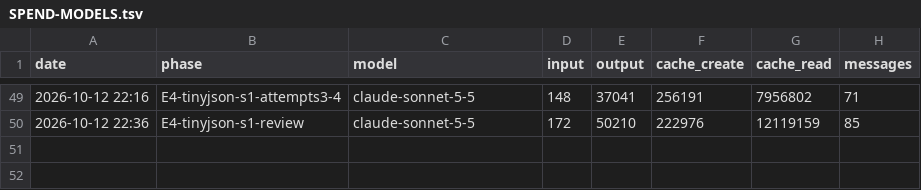
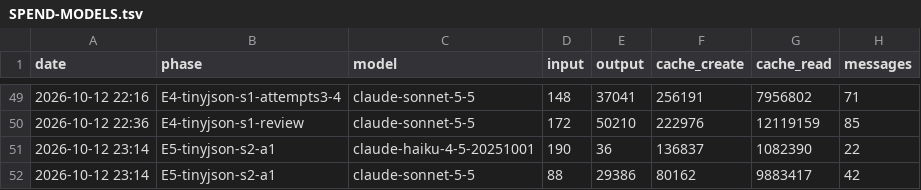
Before and after one commit to Lanskask/c-cpp-to-rust, a TSV file: SPEND-MODELS.tsv, drawn as a sheet; only a part is shown, gaps mark what is left out.

```diff
--- a/SPEND-MODELS.tsv
+++ b/SPEND-MODELS.tsv
@@ -50 +50,3 @@ date	phase	model	input	output	cache_create	cache_read	messages
 2026-10-12 22:36	E4-tinyjson-s1-review	claude-sonnet-5-5	172	50210	222976	12119159	85
+2026-10-12 23:14	E5-tinyjson-s2-a1	claude-haiku-4-5-20251001	190	36	136837	1082390	22
+2026-10-12 23:14	E5-tinyjson-s2-a1	claude-sonnet-5-5	88	29386	80162	9883417	42
```
Also changed, not shown: pilots/tinyjson/migration/attempts.tsv, pilots/tinyjson/migration/gate-passed.tsv, 10 other files.
